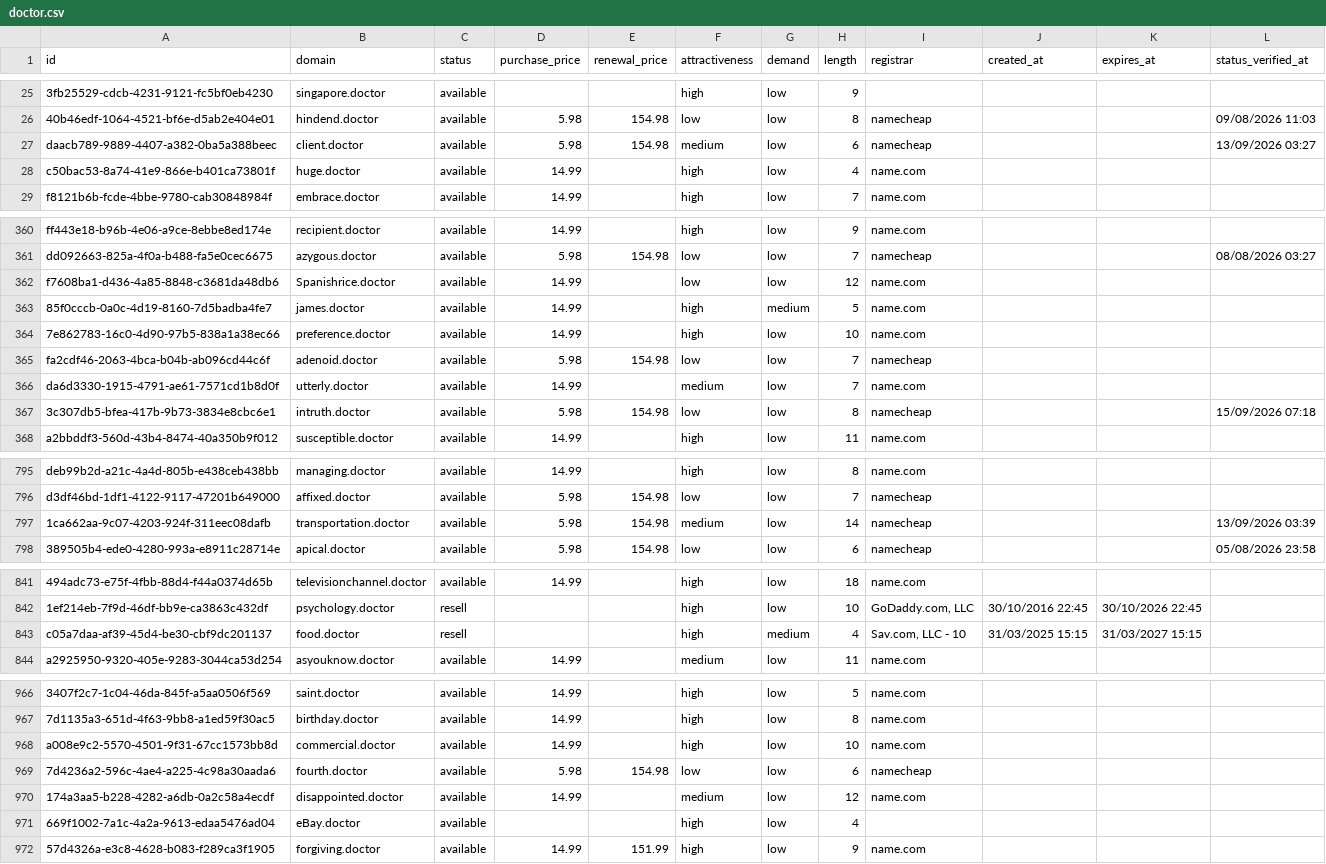
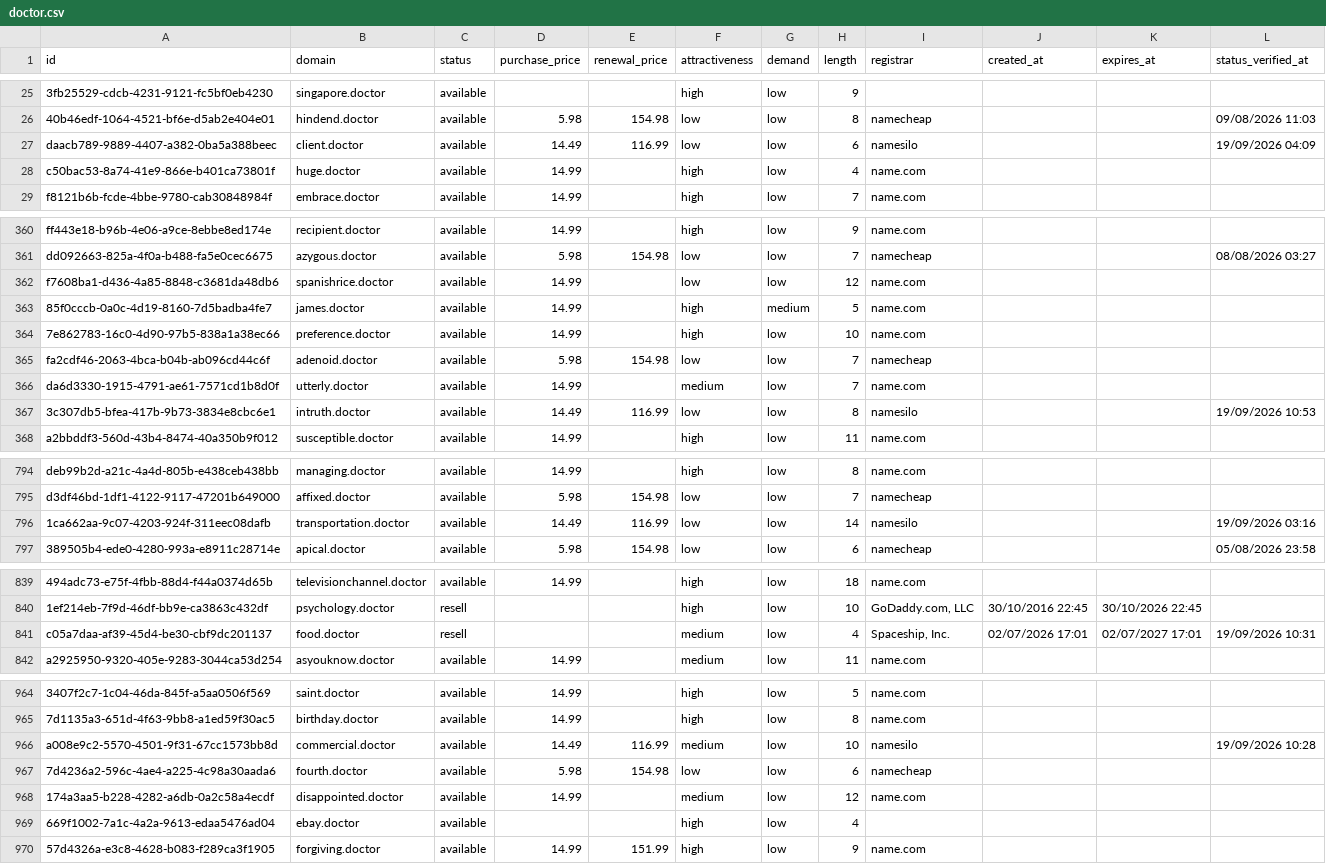
Before and after one commit to UniqueDomains/doctor-oneword-domains, a CSV file: doctor.csv, drawn as a sheet; only a part is shown, gaps mark what is left out; addresses are those after the commit; the diff covers the shown part only; the diff names each change by its address in the sheet, - before the commit and + after, or states it on an @@ line.

Commit message:
Domains update

```diff
--- a/doctor.csv
+++ b/doctor.csv
-D27 (purchase_price): 5.98
+D27 (purchase_price): 14.49
-E27 (renewal_price): 154.98
+E27 (renewal_price): 116.99
-F27 (attractiveness): medium
+F27 (attractiveness): low
-I27 (registrar): namecheap
+I27 (registrar): namesilo
-L27 (status_verified_at): 13/09/2026 03:27
+L27 (status_verified_at): 19/09/2026 04:09
-B362 (domain): Spanishrice.doctor
+B362 (domain): spanishrice.doctor
-D367 (purchase_price): 5.98
+D367 (purchase_price): 14.49
-E367 (renewal_price): 154.98
+E367 (renewal_price): 116.99
-I367 (registrar): namecheap
+I367 (registrar): namesilo
-L367 (status_verified_at): 15/09/2026 07:18
+L367 (status_verified_at): 19/09/2026 10:53
-D796 (purchase_price): 5.98
+D796 (purchase_price): 14.49
-E796 (renewal_price): 154.98
+E796 (renewal_price): 116.99
-F796 (attractiveness): medium
+F796 (attractiveness): low
-I796 (registrar): namecheap
+I796 (registrar): namesilo
-L796 (status_verified_at): 13/09/2026 03:39
+L796 (status_verified_at): 19/09/2026 03:16
-F841 (attractiveness): high
+F841 (attractiveness): medium
-G841 (demand): medium
+G841 (demand): low
-I841 (registrar): Sav.com, LLC - 10
+I841 (registrar): Spaceship, Inc.
-J841 (created_at): 31/03/2025 15:15
+J841 (created_at): 02/07/2026 17:01
-K841 (expires_at): 31/03/2027 15:15
+K841 (expires_at): 02/07/2027 17:01
-L841 (status_verified_at): (empty)
+L841 (status_verified_at): 19/09/2026 10:31
-D966 (purchase_price): 14.99
+D966 (purchase_price): 14.49
-E966 (renewal_price): (empty)
+E966 (renewal_price): 116.99
-F966 (attractiveness): high
+F966 (attractiveness): medium
-I966 (registrar): name.com
+I966 (registrar): namesilo
-L966 (status_verified_at): (empty)
+L966 (status_verified_at): 19/09/2026 10:28
-B969 (domain): eBay.doctor
+B969 (domain): ebay.doctor
```
Also changed, not shown: 2 added rows, 2 removed rows and 67 edited cells elsewhere in this file, 4 other files.
